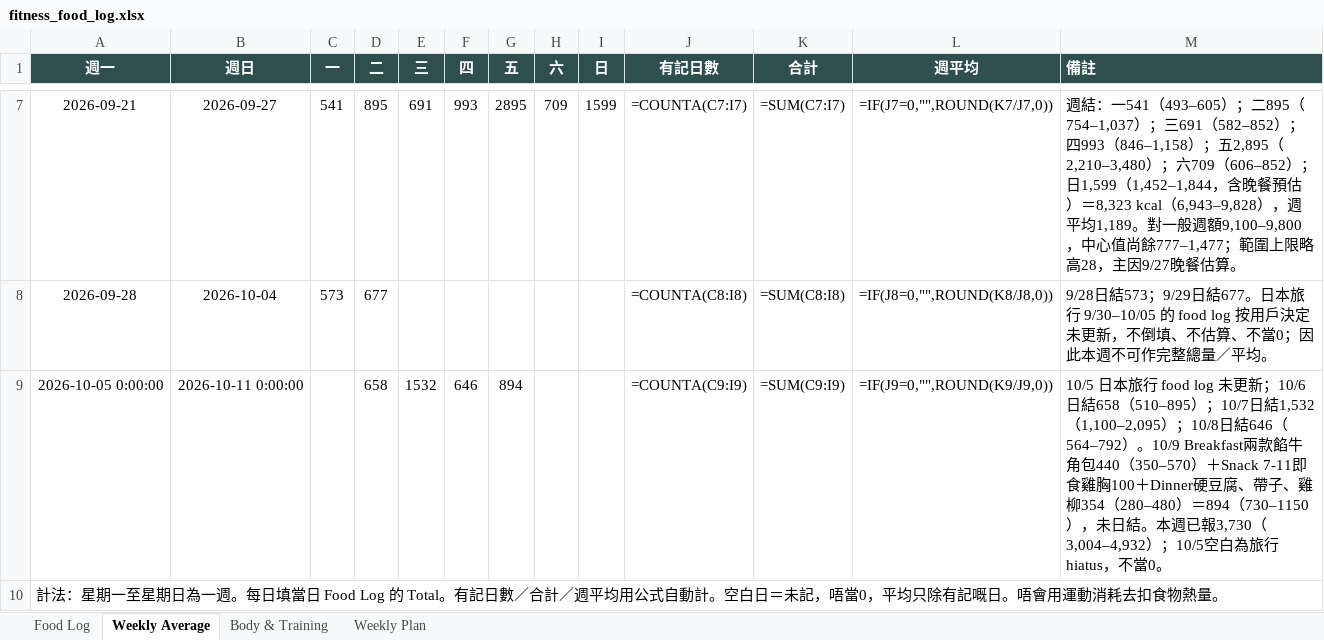
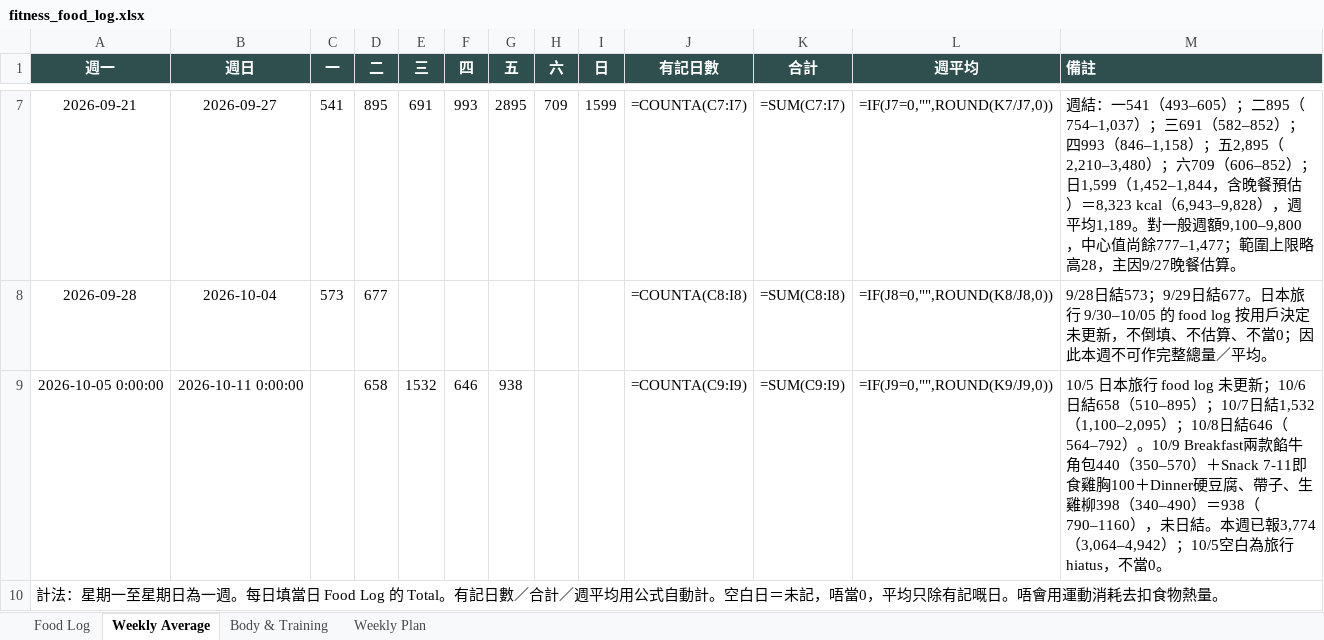
Before and after one commit to buzz-knittinpix/melodycheng622-cmyk.github.io, an Excel workbook: data/fitness_food_log.xlsx, sheet Weekly Average, drawn as a sheet; only a part is shown, gaps mark what is left out; values as stored, in another font and other column widths than the file's, no borders; formulas without a stored value are shown as written; the diff names each change by its address in the sheet, - before the commit and + after, or states it on an @@ line.

```diff
--- a/data/fitness_food_log.xlsx (sheet Weekly Average)
+++ b/data/fitness_food_log.xlsx (sheet Weekly Average)
-G9 (五): 894
+G9 (五): 938
-M9 (備註): …、帶子、雞柳354（280–480）＝894（730–1150），未日結。本週已報3,730（3,004–4,932）；10/5空…
+M9 (備註): …、帶子、生雞柳398（340–490）＝938（790–1160），未日結。本週已報3,774（3,064–4,942）；10/5空…
```
Also changed, not shown: sheet Food Log, 4 other files.
